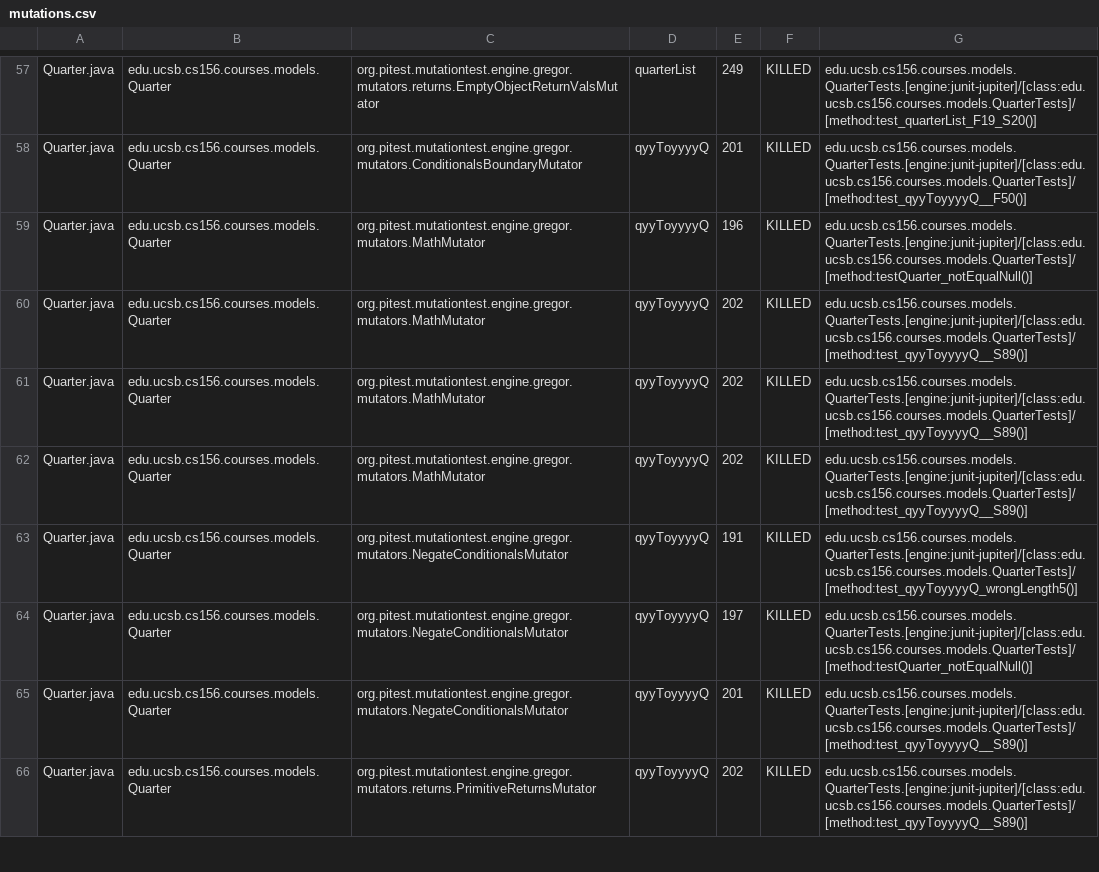
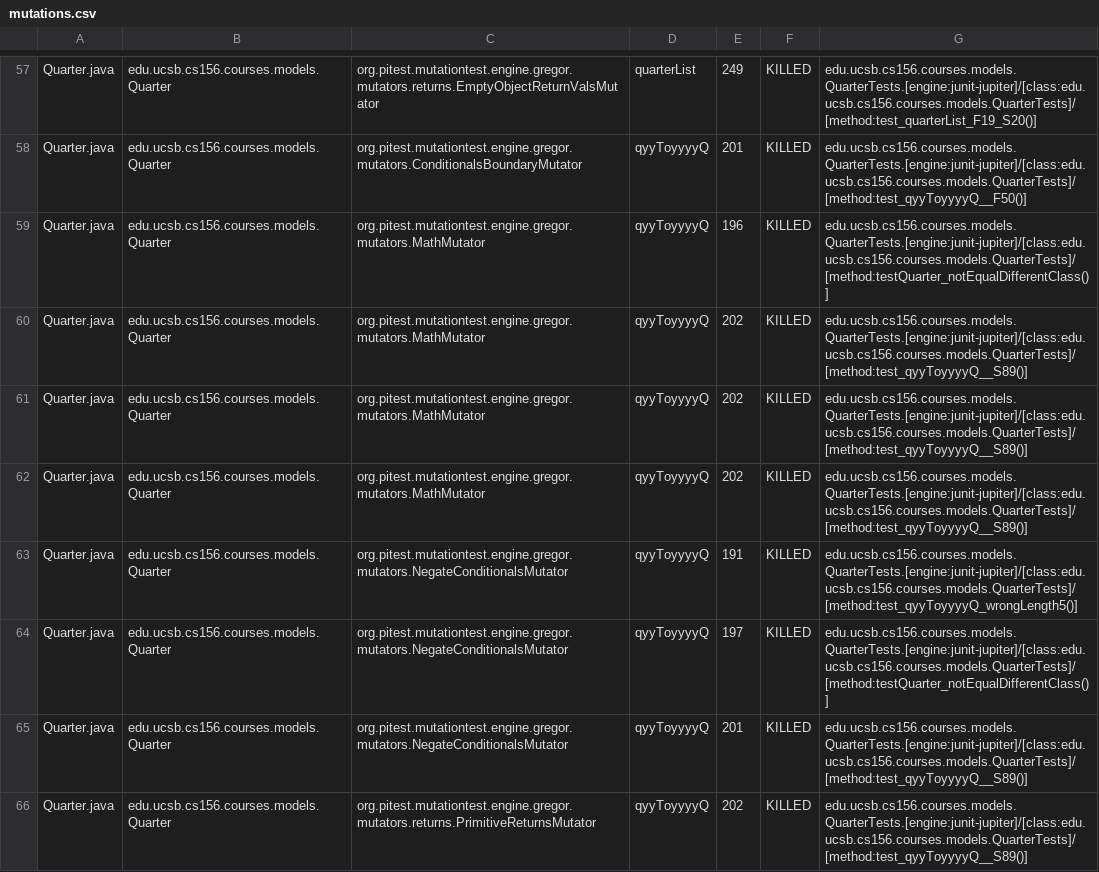
Before and after one commit to ucsb-cs156-f24/proj-courses-f24-03, a CSV file: pitest/mutations.csv, drawn as a sheet; only a part is shown, gaps mark what is left out; the diff covers the shown part only.

Commit message:
Deploying to gh-pages from @ ucsb-cs156-f24/proj-courses-f24-03@83256075455ecc56c93ad229e6c357b273707c6e 🚀

```diff
--- a/pitest/mutations.csv
+++ b/pitest/mutations.csv
@@ -58,3 +58,3 @@ Quarter.java,edu.ucsb.cs156.courses.models.Quarter,org.pitest.mutationtest.engin
 Quarter.java,edu.ucsb.cs156.courses.models.Quarter,org.pitest.mutationtest.engine.gregor.mutators.ConditionalsBoundaryMutator,qyyToyyyyQ,201,KILLED,edu.ucsb.cs156.courses.models.QuarterTests.[engine:junit-jupiter]/[class:edu.ucsb.cs156.courses.models.QuarterTests]/[method:test_qyyToyyyyQ__F50()]
-Quarter.java,edu.ucsb.cs156.courses.models.Quarter,org.pitest.mutationtest.engine.gregor.mutators.MathMutator,qyyToyyyyQ,196,KILLED,edu.ucsb.cs156.courses.models.QuarterTests.[engine:junit-jupiter]/[class:edu.ucsb.cs156.courses.models.QuarterTests]/[method:testQuarter_notEqualNull()]
+Quarter.java,edu.ucsb.cs156.courses.models.Quarter,org.pitest.mutationtest.engine.gregor.mutators.MathMutator,qyyToyyyyQ,196,KILLED,edu.ucsb.cs156.courses.models.QuarterTests.[engine:junit-jupiter]/[class:edu.ucsb.cs156.courses.models.QuarterTests]/[method:testQuarter_notEqualDifferentClass()]
 Quarter.java,edu.ucsb.cs156.courses.models.Quarter,org.pitest.mutationtest.engine.gregor.mutators.MathMutator,qyyToyyyyQ,202,KILLED,edu.ucsb.cs156.courses.models.QuarterTests.[engine:junit-jupiter]/[class:edu.ucsb.cs156.courses.models.QuarterTests]/[method:test_qyyToyyyyQ__S89()]
@@ -63,3 +63,3 @@ Quarter.java,edu.ucsb.cs156.courses.models.Quarter,org.pitest.mutationtest.engin
 Quarter.java,edu.ucsb.cs156.courses.models.Quarter,org.pitest.mutationtest.engine.gregor.mutators.NegateConditionalsMutator,qyyToyyyyQ,191,KILLED,edu.ucsb.cs156.courses.models.QuarterTests.[engine:junit-jupiter]/[class:edu.ucsb.cs156.courses.models.QuarterTests]/[method:test_qyyToyyyyQ_wrongLength5()]
-Quarter.java,edu.ucsb.cs156.courses.models.Quarter,org.pitest.mutationtest.engine.gregor.mutators.NegateConditionalsMutator,qyyToyyyyQ,197,KILLED,edu.ucsb.cs156.courses.models.QuarterTests.[engine:junit-jupiter]/[class:edu.ucsb.cs156.courses.models.QuarterTests]/[method:testQuarter_notEqualNull()]
+Quarter.java,edu.ucsb.cs156.courses.models.Quarter,org.pitest.mutationtest.engine.gregor.mutators.NegateConditionalsMutator,qyyToyyyyQ,197,KILLED,edu.ucsb.cs156.courses.models.QuarterTests.[engine:junit-jupiter]/[class:edu.ucsb.cs156.courses.models.QuarterTests]/[method:testQuarter_notEqualDifferentClass()]
 Quarter.java,edu.ucsb.cs156.courses.models.Quarter,org.pitest.mutationtest.engine.gregor.mutators.NegateConditionalsMutator,qyyToyyyyQ,201,KILLED,edu.ucsb.cs156.courses.models.QuarterTests.[engine:junit-jupiter]/[class:edu.ucsb.cs156.courses.models.QuarterTests]/[method:test_qyyToyyyyQ__S89()]
```
Also changed, not shown: 57 edited cells elsewhere in this file, 44 other files.
